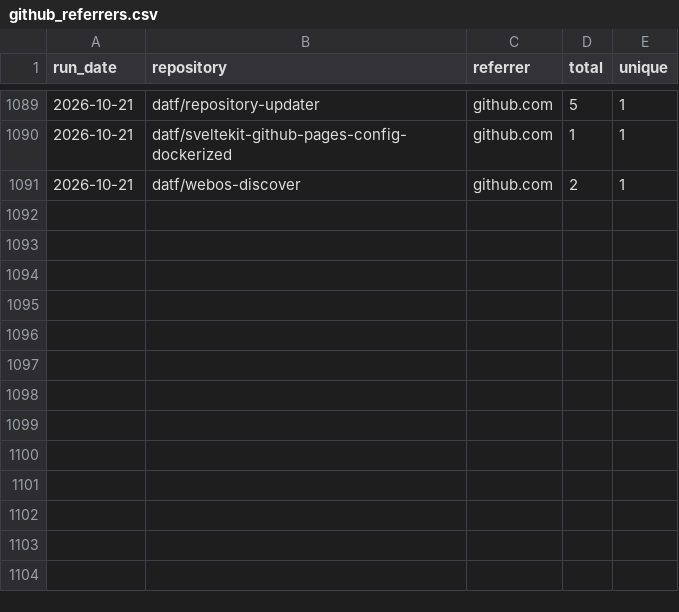
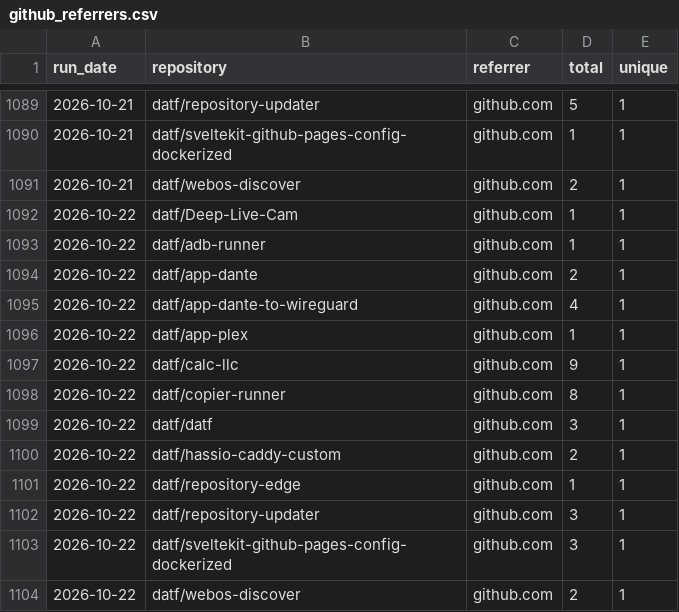
Before and after one commit to datf/datf, a CSV file: data/github_referrers.csv, drawn as a sheet; only a part is shown, gaps mark what is left out; the diff names each change by its address in the sheet, - before the commit and + after, or states it on an @@ line.

```diff
--- a/data/github_referrers.csv
+++ b/data/github_referrers.csv
+row 1092: 2026-10-22 | datf/Deep-Live-Cam | github.com | 1 | 1
+row 1093: 2026-10-22 | datf/adb-runner | github.com | 1 | 1
+row 1094: 2026-10-22 | datf/app-dante | github.com | 2 | 1
+row 1095: 2026-10-22 | datf/app-dante-to-wireguard | github.com | 4 | 1
+row 1096: 2026-10-22 | datf/app-plex | github.com | 1 | 1
+row 1097: 2026-10-22 | datf/calc-llc | github.com | 9 | 1
+row 1098: 2026-10-22 | datf/copier-runner | github.com | 8 | 1
+row 1099: 2026-10-22 | datf/datf | github.com | 3 | 1
+row 1100: 2026-10-22 | datf/hassio-caddy-custom | github.com | 2 | 1
+row 1101: 2026-10-22 | datf/repository-edge | github.com | 1 | 1
+row 1102: 2026-10-22 | datf/repository-updater | github.com | 3 | 1
+row 1103: 2026-10-22 | datf/sveltekit-github-pages-config-dockerized | github.com | 3 | 1
+row 1104: 2026-10-22 | datf/webos-discover | github.com | 2 | 1
```
Also changed, not shown: data/github_traffic.csv, 1 other file.
